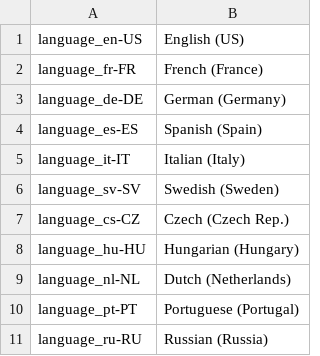
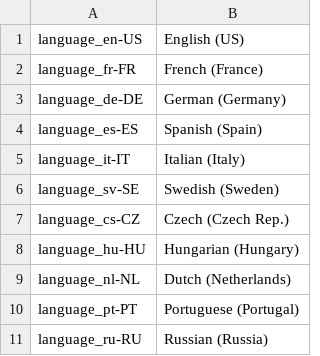
Before and after one commit to schombert/Project-Alice, a CSV file: assets/localisation/ar-AR/settings.csv, drawn as a sheet; only a part is shown.

```diff
--- a/assets/localisation/ar-AR/settings.csv
+++ b/assets/localisation/ar-AR/settings.csv
@@ -5,3 +5,3 @@ language_es-ES;Spanish (Spain)
 language_it-IT;Italian (Italy)
-language_sv-SV;Swedish (Sweden)
+language_sv-SE;Swedish (Sweden)
 language_cs-CZ;Czech (Czech Rep.)
```
Also changed, not shown: assets/localisation/bg-BG/settings.csv, assets/localisation/cs-CZ/settings.csv, 16 other files.
